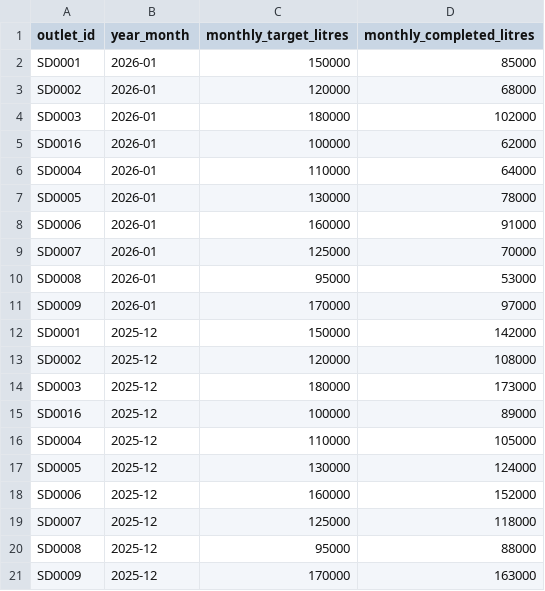
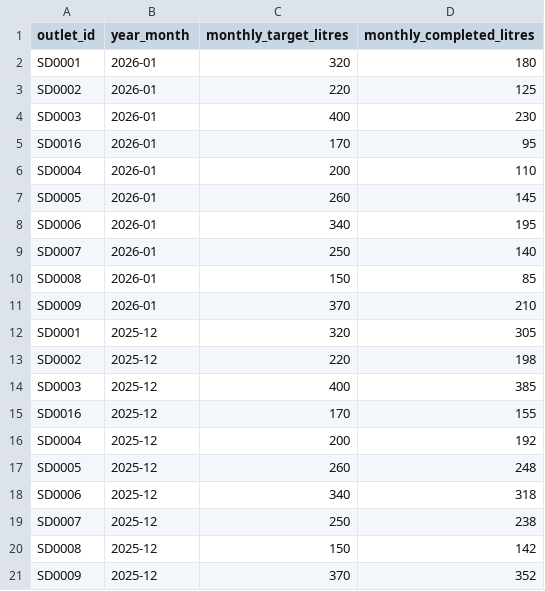
Before and after one commit to BeatBard/ccs_pops, a CSV file: data/outlet_monthly_targets.csv, drawn as a sheet.

```diff
--- a/data/outlet_monthly_targets.csv
+++ b/data/outlet_monthly_targets.csv
@@ -1,21 +1,21 @@
 outlet_id,year_month,monthly_target_litres,monthly_completed_litres
-SD0001,2026-01,150000,85000
-SD0002,2026-01,120000,68000
-SD0003,2026-01,180000,102000
-SD0016,2026-01,100000,62000
-SD0004,2026-01,110000,64000
-SD0005,2026-01,130000,78000
-SD0006,2026-01,160000,91000
-SD0007,2026-01,125000,70000
-SD0008,2026-01,95000,53000
-SD0009,2026-01,170000,97000
-SD0001,2025-12,150000,142000
-SD0002,2025-12,120000,108000
-SD0003,2025-12,180000,173000
-SD0016,2025-12,100000,89000
-SD0004,2025-12,110000,105000
-SD0005,2025-12,130000,124000
-SD0006,2025-12,160000,152000
-SD0007,2025-12,125000,118000
-SD0008,2025-12,95000,88000
-SD0009,2025-12,170000,163000
+SD0001,2026-01,320,180
+SD0002,2026-01,220,125
+SD0003,2026-01,400,230
+SD0016,2026-01,170,95
+SD0004,2026-01,200,110
+SD0005,2026-01,260,145
+SD0006,2026-01,340,195
+SD0007,2026-01,250,140
+SD0008,2026-01,150,85
+SD0009,2026-01,370,210
+SD0001,2025-12,320,305
+SD0002,2025-12,220,198
+SD0003,2025-12,400,385
+SD0016,2025-12,170,155
+SD0004,2025-12,200,192
+SD0005,2025-12,260,248
+SD0006,2025-12,340,318
+SD0007,2025-12,250,238
+SD0008,2025-12,150,142
+SD0009,2025-12,370,352
```
Also changed, not shown: data/daily_plan.csv, data/sku_performance_by_outlet.csv, 2 other files.
